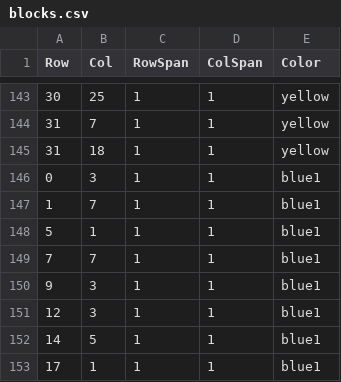
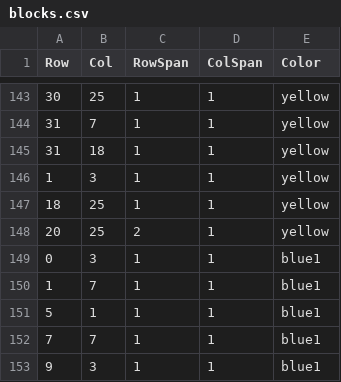
Before and after one commit to Gabiiiiiii22/Creative-coding-major-project, a CSV file: data/blocks.csv, drawn as a sheet; only a part is shown, gaps mark what is left out; the shorter side is filled out with more unchanged rows; the diff names each change by its address in the sheet, - before the commit and + after, or states it on an @@ line.

Commit message:
Add new entries to blocks.csv

```diff
--- a/data/blocks.csv
+++ b/data/blocks.csv
+row 146: 1 | 3 | 1 | 1 | yellow
+row 147: 18 | 25 | 1 | 1 | yellow
+row 148: 20 | 25 | 2 | 1 | yellow
```
